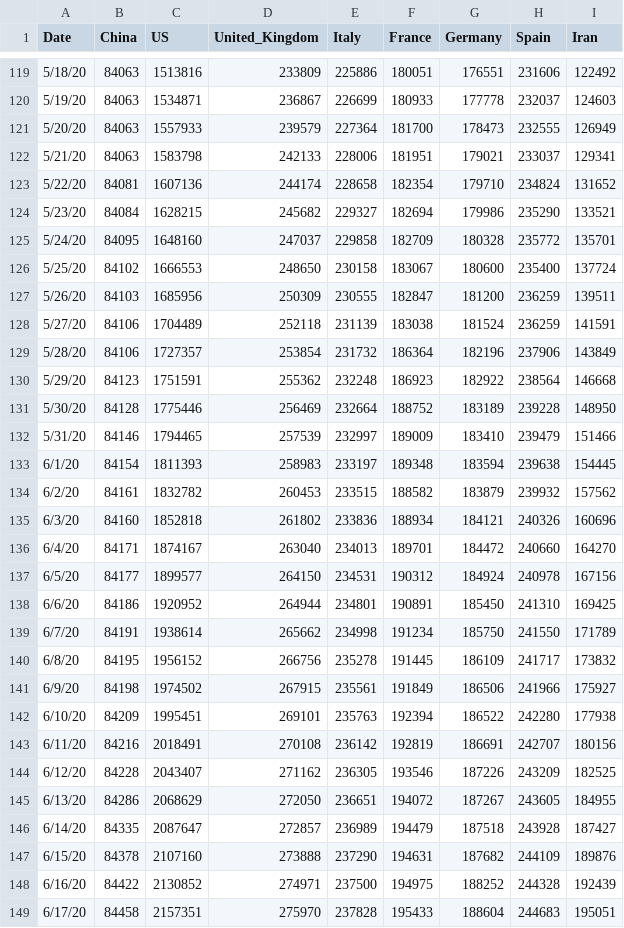
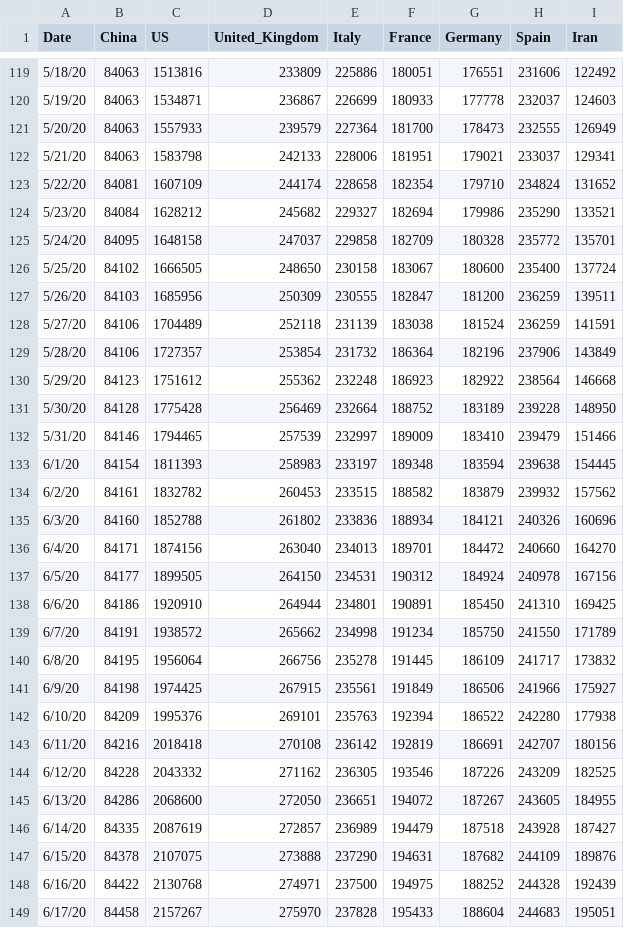
Before and after one commit to TrevorWinstral/COVID_simplified, a CSV file: data/key-countries-pivoted.csv, drawn as a sheet; only a part is shown, gaps mark what is left out; the diff covers the shown part only.

```diff
--- a/data/key-countries-pivoted.csv
+++ b/data/key-countries-pivoted.csv
@@ -122,6 +122,6 @@ Date,China,US,United_Kingdom,Italy,France,Germany,Spain,Iran
 5/21/20,84063,1583798,242133,228006,181951,179021,233037,129341
-5/22/20,84081,1607136,244174,228658,182354,179710,234824,131652
-5/23/20,84084,1628215,245682,229327,182694,179986,235290,133521
-5/24/20,84095,1648160,247037,229858,182709,180328,235772,135701
-5/25/20,84102,1666553,248650,230158,183067,180600,235400,137724
+5/22/20,84081,1607109,244174,228658,182354,179710,234824,131652
+5/23/20,84084,1628212,245682,229327,182694,179986,235290,133521
+5/24/20,84095,1648158,247037,229858,182709,180328,235772,135701
+5/25/20,84102,1666505,248650,230158,183067,180600,235400,137724
 5/26/20,84103,1685956,250309,230555,182847,181200,236259,139511
@@ -129,4 +129,4 @@ Date,China,US,United_Kingdom,Italy,France,Germany,Spain,Iran
 5/28/20,84106,1727357,253854,231732,186364,182196,237906,143849
-5/29/20,84123,1751591,255362,232248,186923,182922,238564,146668
-5/30/20,84128,1775446,256469,232664,188752,183189,239228,148950
+5/29/20,84123,1751612,255362,232248,186923,182922,238564,146668
+5/30/20,84128,1775428,256469,232664,188752,183189,239228,148950
 5/31/20,84146,1794465,257539,232997,189009,183410,239479,151466
@@ -134,16 +134,16 @@ Date,China,US,United_Kingdom,Italy,France,Germany,Spain,Iran
 6/2/20,84161,1832782,260453,233515,188582,183879,239932,157562
-6/3/20,84160,1852818,261802,233836,188934,184121,240326,160696
-6/4/20,84171,1874167,263040,234013,189701,184472,240660,164270
-6/5/20,84177,1899577,264150,234531,190312,184924,240978,167156
-6/6/20,84186,1920952,264944,234801,190891,185450,241310,169425
-6/7/20,84191,1938614,265662,234998,191234,185750,241550,171789
-6/8/20,84195,1956152,266756,235278,191445,186109,241717,173832
-6/9/20,84198,1974502,267915,235561,191849,186506,241966,175927
-6/10/20,84209,1995451,269101,235763,192394,186522,242280,177938
-6/11/20,84216,2018491,270108,236142,192819,186691,242707,180156
-6/12/20,84228,2043407,271162,236305,193546,187226,243209,182525
-6/13/20,84286,2068629,272050,236651,194072,187267,243605,184955
-6/14/20,84335,2087647,272857,236989,194479,187518,243928,187427
-6/15/20,84378,2107160,273888,237290,194631,187682,244109,189876
-6/16/20,84422,2130852,274971,237500,194975,188252,244328,192439
-6/17/20,84458,2157351,275970,237828,195433,188604,244683,195051
+6/3/20,84160,1852788,261802,233836,188934,184121,240326,160696
+6/4/20,84171,1874156,263040,234013,189701,184472,240660,164270
+6/5/20,84177,1899505,264150,234531,190312,184924,240978,167156
+6/6/20,84186,1920910,264944,234801,190891,185450,241310,169425
+6/7/20,84191,1938572,265662,234998,191234,185750,241550,171789
+6/8/20,84195,1956064,266756,235278,191445,186109,241717,173832
+6/9/20,84198,1974425,267915,235561,191849,186506,241966,175927
+6/10/20,84209,1995376,269101,235763,192394,186522,242280,177938
+6/11/20,84216,2018418,270108,236142,192819,186691,242707,180156
+6/12/20,84228,2043332,271162,236305,193546,187226,243209,182525
+6/13/20,84286,2068600,272050,236651,194072,187267,243605,184955
+6/14/20,84335,2087619,272857,236989,194479,187518,243928,187427
+6/15/20,84378,2107075,273888,237290,194631,187682,244109,189876
+6/16/20,84422,2130768,274971,237500,194975,188252,244328,192439
+6/17/20,84458,2157267,275970,237828,195433,188604,244683,195051
```
Also changed, not shown: 159 edited cells elsewhere in this file, data/worldwide-aggregate.csv, 1 other file.
